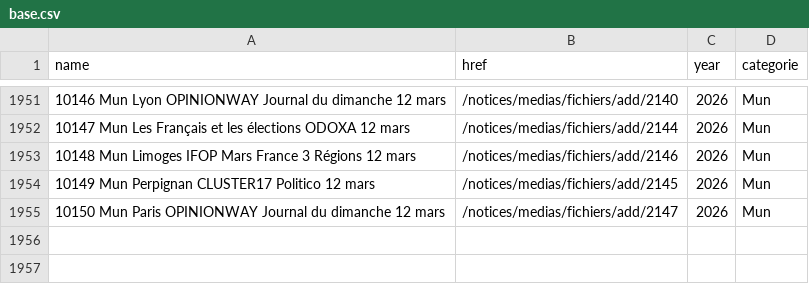
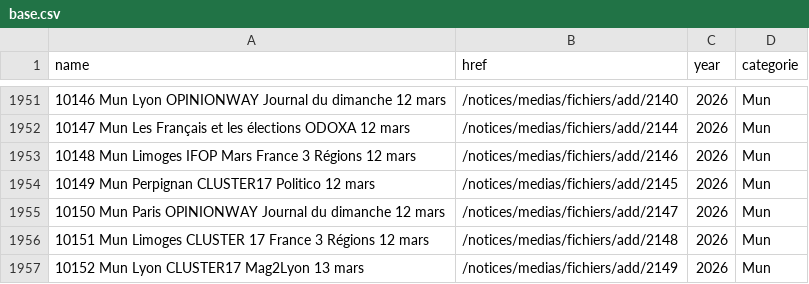
Before and after one commit to MieuxVoter/sondages-commission-index, a CSV file: base.csv, drawn as a sheet; only a part is shown, gaps mark what is left out.

```diff
--- a/base.csv
+++ b/base.csv
@@ -1955 +1955,3 @@ name,href,year,categorie
 10150 Mun Paris OPINIONWAY Journal du dimanche 12 mars,/notices/medias/fichiers/add/2147,2026,Mun
+10151 Mun Limoges CLUSTER 17 France 3 Régions 12 mars,/notices/medias/fichiers/add/2148,2026,Mun
+10152 Mun Lyon CLUSTER17 Mag2Lyon 13 mars,/notices/medias/fichiers/add/2149,2026,Mun
```
Also changed, not shown: files.csv, notices_catalog.csv, 2 other files.
